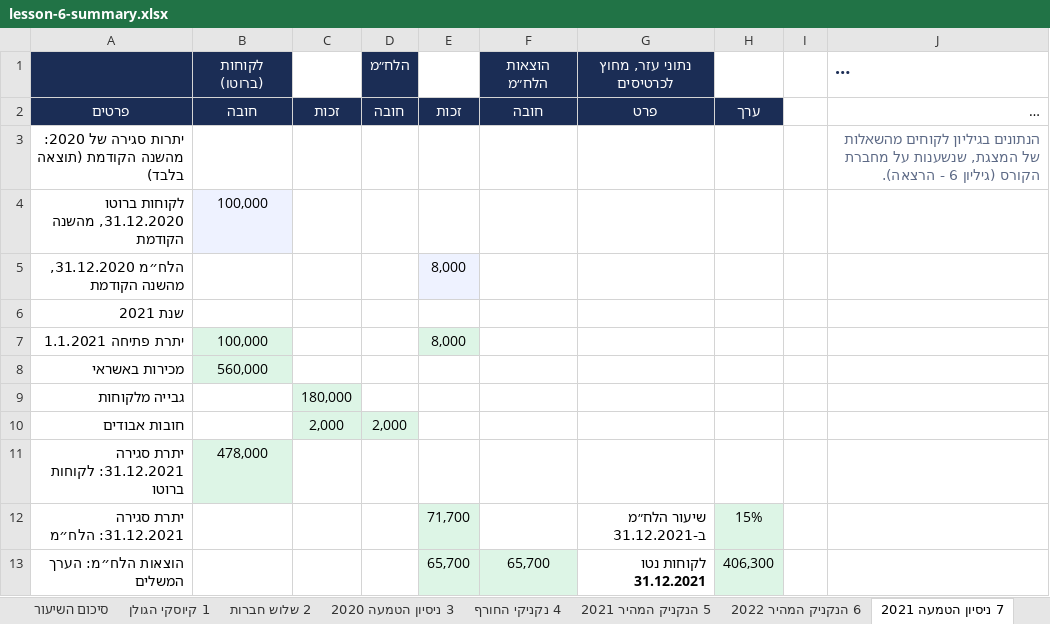
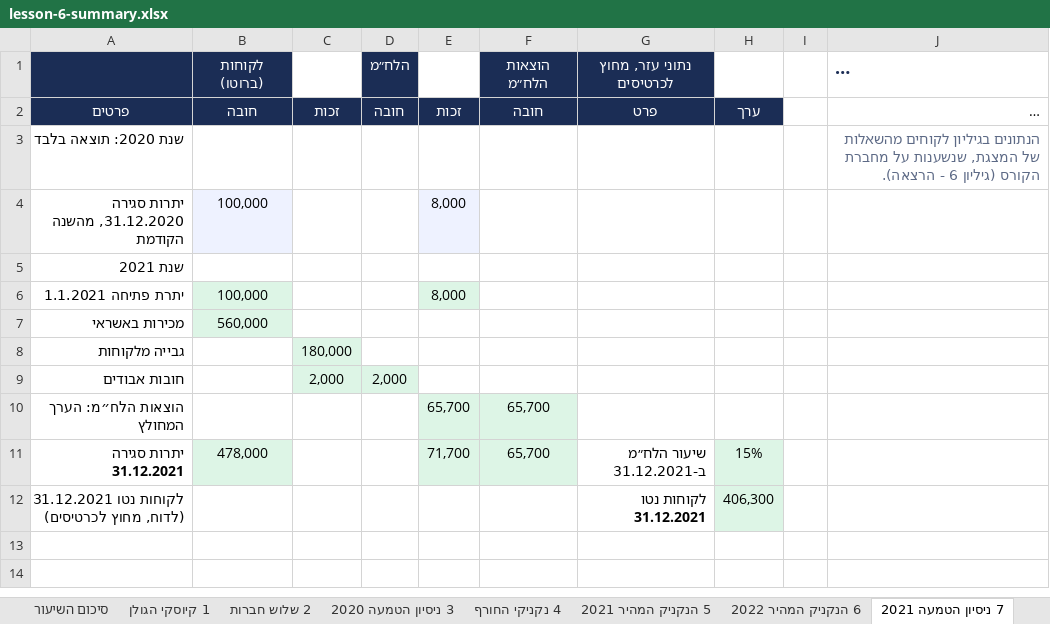
Before and after one commit to shaytsaban/yvc-financial-accounting, an Excel workbook: materials/lesson-6-summary.xlsx, sheet 7 ניסיון הטמעה 2021, drawn as a sheet; long unchanged cells end in …; values as stored, in another font and other column widths than the file's, no borders; removed rows and columns are numbered as before the commit, all else as after; the diff names each change by its address in the sheet, - before the commit and + after, or states it on an @@ line.

```diff
--- a/materials/lesson-6-summary.xlsx (sheet 7 ניסיון הטמעה 2021)
+++ b/materials/lesson-6-summary.xlsx (sheet 7 ניסיון הטמעה 2021)
-A3: יתרות סגירה של 2020: מהשנה הקודמת (תוצאה בלבד)
+A3: שנת 2020: תוצאה בלבד
-row 4: לקוחות ברוטו 31.12.2020, מהשנה הקודמת | 100,000
-row 5: הלח״מ 31.12.2020, מהשנה הקודמת |  |  |  | 8,000
+row 4: יתרות סגירה 31.12.2020, מהשנה הקודמת | 100,000 |  |  | 8,000
-row 11: יתרת סגירה 31.12.2021: לקוחות ברוטו | 478,000
+row 10: הוצאות הלח״מ: הערך המחולץ |  |  |  | 65,700 | 65,700
-A11: יתרת סגירה 31.12.2021: הלח״מ
+A11: יתרות סגירה 31.12.2021
-B11 (לקוחות (ברוטו)): (empty)
+B11 (לקוחות (ברוטו)): 478,000
-B11 fill: none
+B11 fill: #DDF5E6
-F11 (הוצאות הלח״מ): (empty)
+F11 (הוצאות הלח״מ): 65,700
-F11 fill: none
+F11 fill: #DDF5E6
-row 13: הוצאות הלח״מ: הערך המשלים |  |  |  | 65,700 | 65,700 | לקוחות נטו 31.12.2021 | 406,300
+row 12: לקוחות נטו 31.12.2021 (לדוח, מחוץ לכרטיסים) |  |  |  |  |  | לקוחות נטו 31.12.2021 | 406,300
```
Also changed, not shown: sheet 4 נקניקי החורף, sheet 6 הנקניק המהיר 2022, sheet 10 הכסף האבוד, sheet 13 תרגול עצמי 3, מרגין, sheet 3 ניסיון הטמעה 2020, sheet 5 הנקניק המהיר 2021, 5 more sheets, formulas that keep their value, materials/lesson-6-practice.xlsx, 2 other files.
